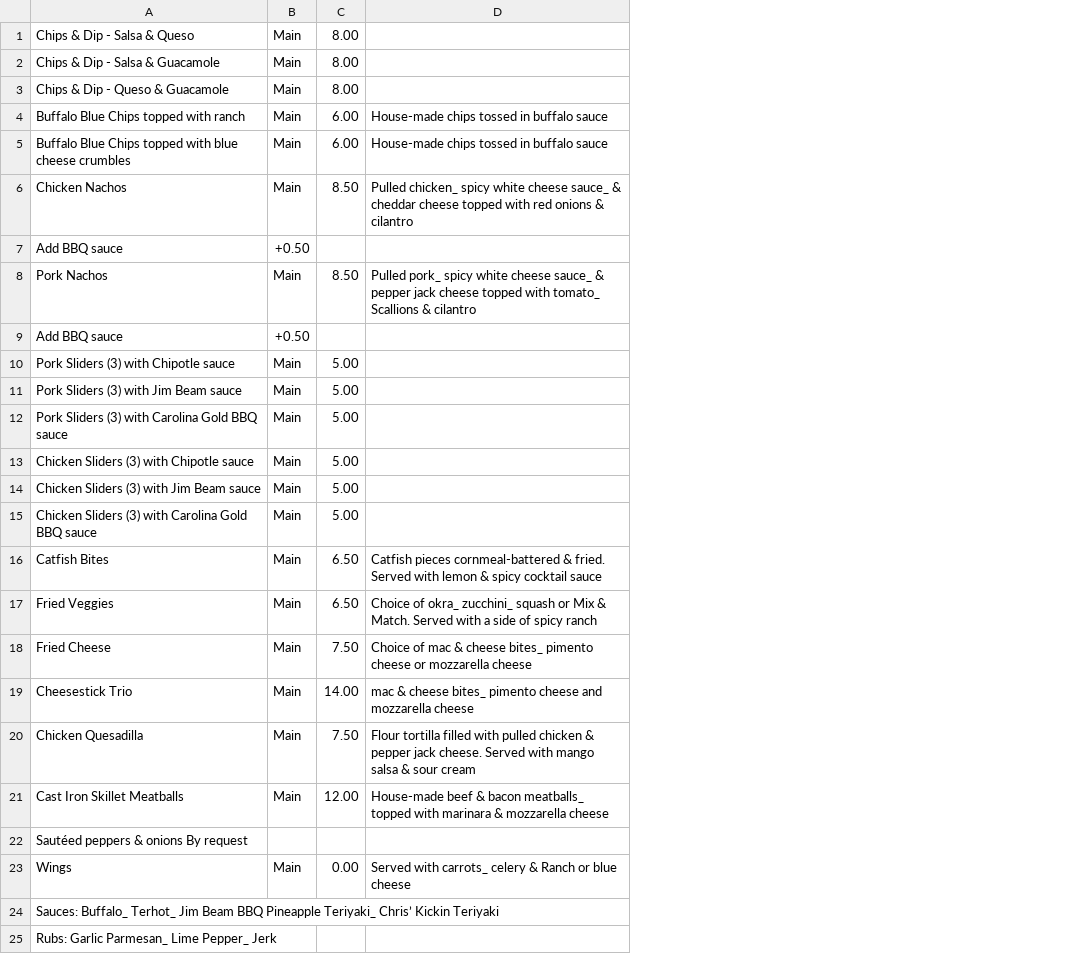
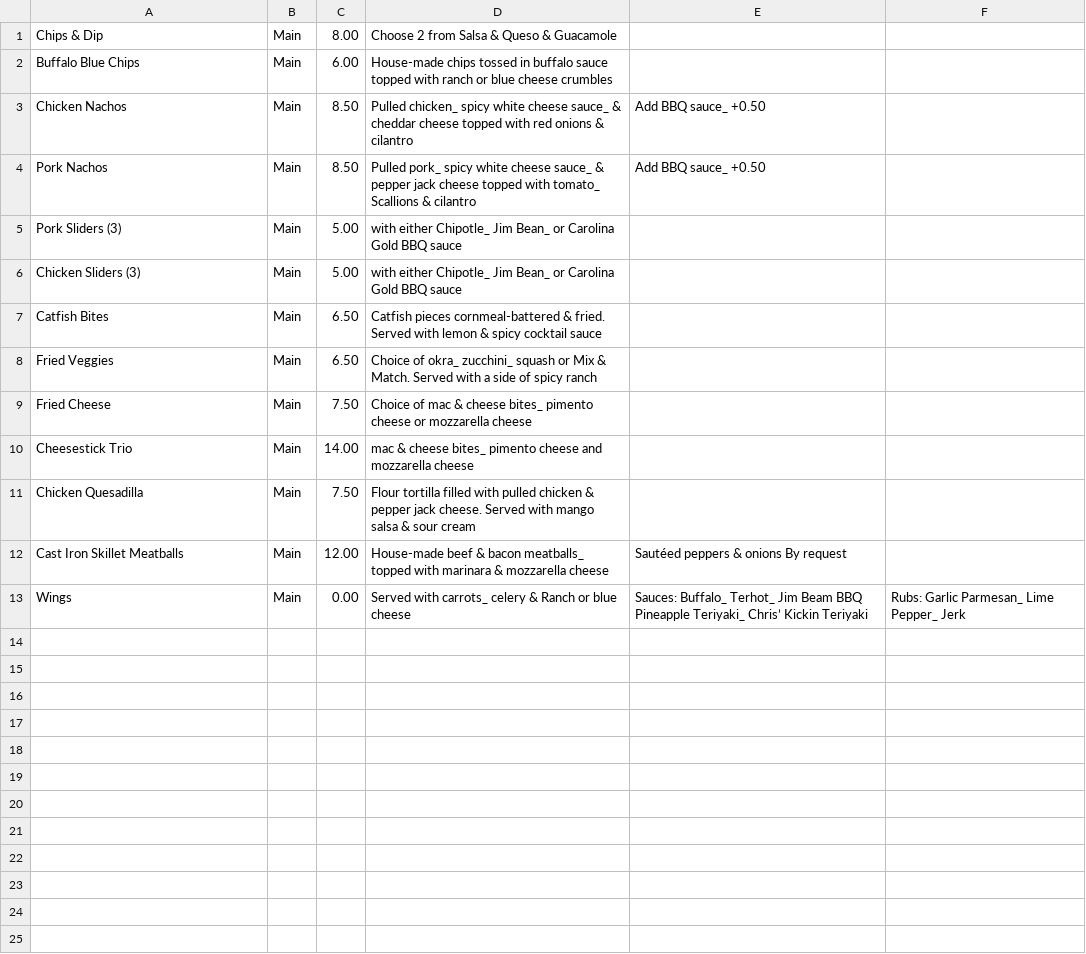
Before and after one commit to rcollins779x/FXProjects, a CSV file: resources/RestaurantFX/Appetizers.csv, drawn as a sheet; removed rows and columns are numbered as before the commit, all else as after; the diff names each change by its address in the sheet, - before the commit and + after, or states it on an @@ line.

```diff
--- a/resources/RestaurantFX/Appetizers.csv
+++ b/resources/RestaurantFX/Appetizers.csv
+column E, rows 3-13: Add BBQ sauce_ +0.50 | Add BBQ sauce_ +0.50 |  |  |  |  |  |  |  | Sautéed peppers & onions By request | Sauces: Buffalo_ Terhot_ Jim Beam BBQ Pineapple Teriyaki_ Chris’ Kickin Teriyaki
+column F, row 13: Rubs: Garlic Parmesan_ Lime Pepper_ Jerk
-A1: Chips & Dip - Salsa & Queso
+A1: Chips & Dip
-D1: (empty)
+D1: Choose 2 from Salsa & Queso & Guacamole
-row 2: Chips & Dip - Salsa & Guacamole | Main | 8.00
-row 3: Chips & Dip - Queso & Guacamole | Main | 8.00
-A2: Buffalo Blue Chips topped with ranch
+A2: Buffalo Blue Chips
-D2: …buffalo sauce
+D2: …buffalo sauce topped with ranch or blue cheese crumbles
-row 5: Buffalo Blue Chips topped with blue cheese crumbles | Main | 6.00 | House-made chips tossed in buffalo sauce
-row 7: Add BBQ sauce | +0.50
-row 9: Add BBQ sauce | +0.50
-A5: Pork Sliders (3) with Chipotle sauce
+A5: Pork Sliders (3)
-D5: (empty)
+D5: with either Chipotle_ Jim Bean_ or Carolina Gold BBQ sauce
-row 11: Pork Sliders (3) with Jim Beam sauce | Main | 5.00
-row 12: Pork Sliders (3) with Carolina Gold BBQ sauce | Main | 5.00
-A6: Chicken Sliders (3) with Chipotle sauce
+A6: Chicken Sliders (3)
-D6: (empty)
+D6: with either Chipotle_ Jim Bean_ or Carolina Gold BBQ sauce
-row 14: Chicken Sliders (3) with Jim Beam sauce | Main | 5.00
-row 15: Chicken Sliders (3) with Carolina Gold BBQ sauce | Main | 5.00
-row 22: Sautéed peppers & onions By request
-row 24: Sauces: Buffalo_ Terhot_ Jim Beam BBQ Pineapple Teriyaki_ Chris’ Kickin Teriyaki
-row 25: Rubs: Garlic Parmesan_ Lime Pepper_ Jerk
```
Also changed, not shown: resources/RestaurantFX/Beverages.csv, resources/RestaurantFX/Salads.csv, 10 other files.
